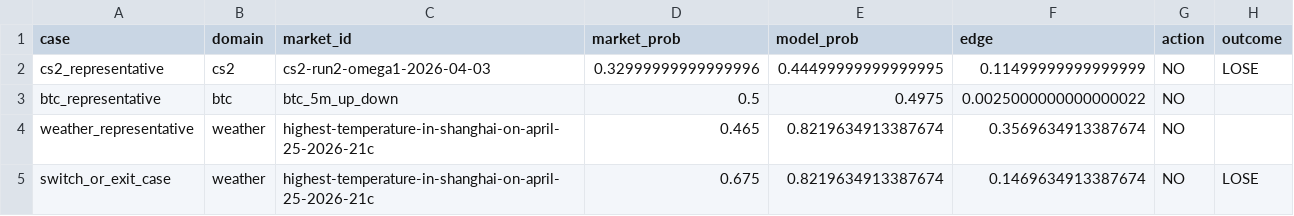
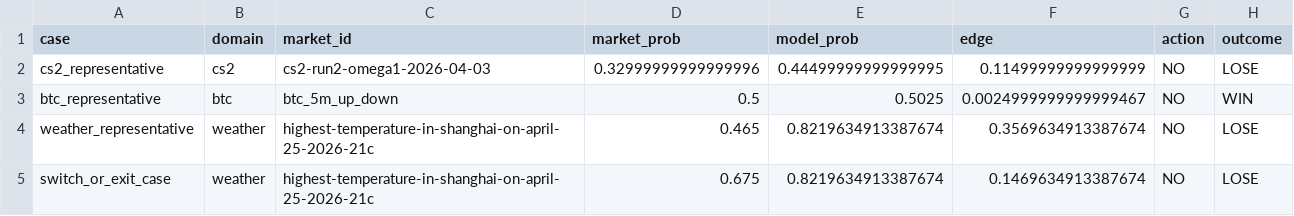
Before and after one commit to Leroyyyyyyyyy/DIA-CW, a CSV file: poly-ok-check/research/runs/cw_final/table4_examples.csv, drawn as a sheet.

```diff
--- a/poly-ok-check/research/runs/cw_final/table4_examples.csv
+++ b/poly-ok-check/research/runs/cw_final/table4_examples.csv
@@ -2,4 +2,4 @@ case,domain,market_id,market_prob,model_prob,edge,action,outcome
 cs2_representative,cs2,cs2-run2-omega1-2026-04-03,0.32999999999999996,0.44499999999999995,0.11499999999999999,NO,LOSE
-btc_representative,btc,btc_5m_up_down,0.5,0.4975,0.0025000000000000022,NO,
-weather_representative,weather,highest-temperature-in-shanghai-on-april-25-2026-21c,0.465,0.8219634913387674,0.3569634913387674,NO,
+btc_representative,btc,btc_5m_up_down,0.5,0.5025,0.0024999999999999467,NO,WIN
+weather_representative,weather,highest-temperature-in-shanghai-on-april-25-2026-21c,0.465,0.8219634913387674,0.3569634913387674,NO,LOSE
 switch_or_exit_case,weather,highest-temperature-in-shanghai-on-april-25-2026-21c,0.675,0.8219634913387674,0.1469634913387674,NO,LOSE
```
Also changed, not shown: 25 other files.
